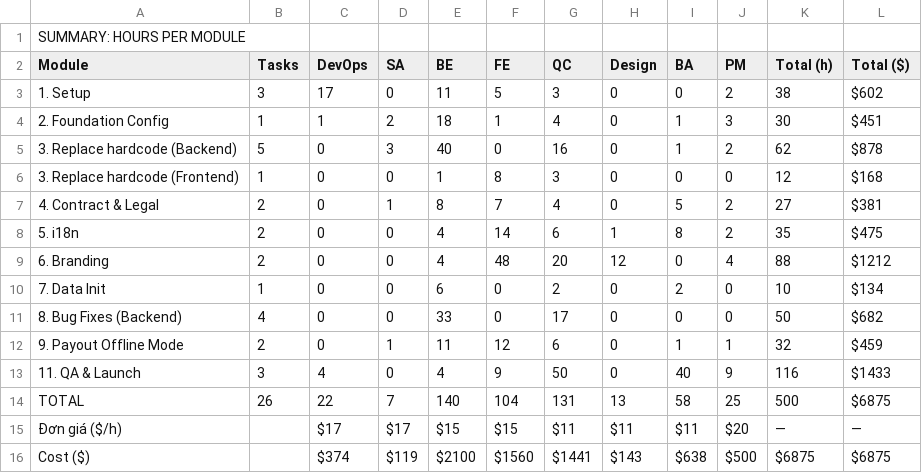
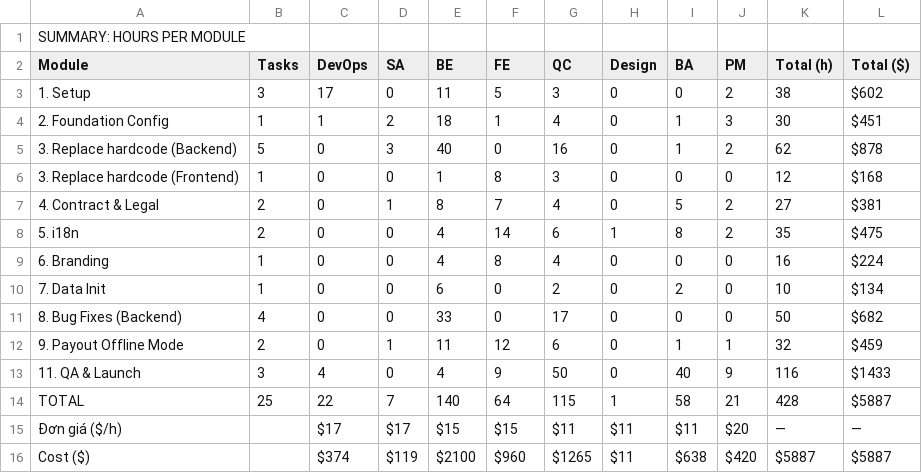
Before and after one commit to viewboost/accesstrade-docs, a CSV file: greensm-philippines/summary.csv, drawn as a sheet.

```diff
--- a/greensm-philippines/summary.csv
+++ b/greensm-philippines/summary.csv
@@ -8,3 +8,3 @@ Module,Tasks,DevOps,SA,BE,FE,QC,Design,BA,PM,Total (h),Total ($)
 5. i18n,2,0,0,4,14,6,1,8,2,35,$475
-6. Branding,2,0,0,4,48,20,12,0,4,88,$1212
+6. Branding,1,0,0,4,8,4,0,0,0,16,$224
 7. Data Init,1,0,0,6,0,2,0,2,0,10,$134
@@ -13,4 +13,4 @@ Module,Tasks,DevOps,SA,BE,FE,QC,Design,BA,PM,Total (h),Total ($)
 11. QA & Launch,3,4,0,4,9,50,0,40,9,116,$1433
-TOTAL,26,22,7,140,104,131,13,58,25,500,$6875
+TOTAL,25,22,7,140,64,115,1,58,21,428,$5887
 Đơn giá ($/h),,$17,$17,$15,$15,$11,$11,$11,$20,—,—
-Cost ($),,$374,$119,$2100,$1560,$1441,$143,$638,$500,$6875,$6875
+Cost ($),,$374,$119,$2100,$960,$1265,$11,$638,$420,$5887,$5887
```
Also changed, not shown: 41 other files.
